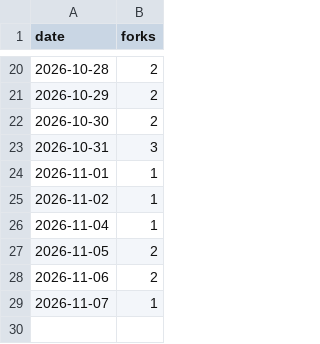
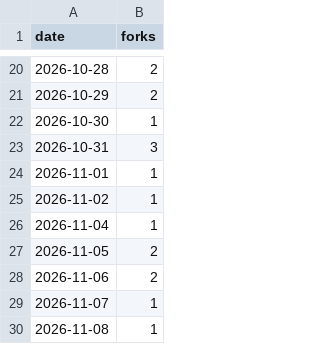
Before and after one commit to exmergo/github-repo-analytics, a CSV file: exmergo/dex/signals/forks.csv, drawn as a sheet; only a part is shown, gaps mark what is left out.

```diff
--- a/exmergo/dex/signals/forks.csv
+++ b/exmergo/dex/signals/forks.csv
@@ -21,3 +21,3 @@ date,forks
 2026-10-29,2
-2026-10-30,2
+2026-10-30,1
 2026-10-31,3
@@ -29 +29,2 @@ date,forks
 2026-11-07,1
+2026-11-08,1
```
Also changed, not shown: exmergo/dex/ghrs-data/forks.csv, exmergo/dex/ghrs-data/stargazers.csv, 8 other files.
